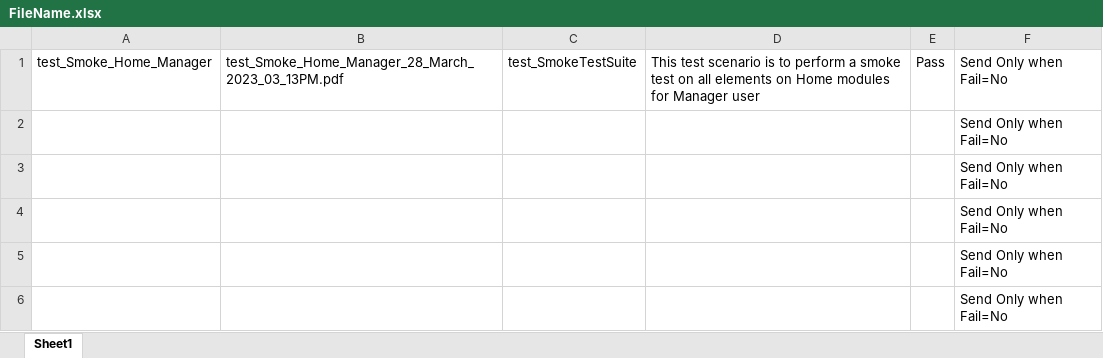
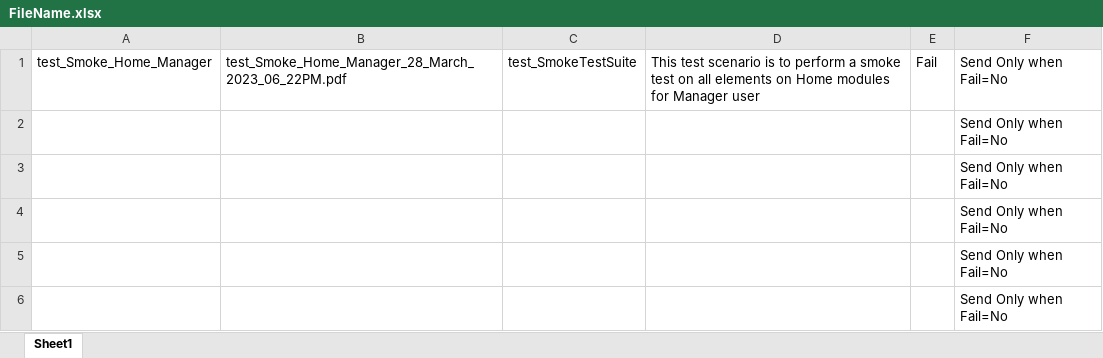
Before and after one commit to Neeraj5690/BCM, an Excel workbook: TestEnvironment/test_SmokeTestSuite/Manager/PDFFileNameData/FileName.xlsx, sheet Sheet1, drawn as a sheet; values as stored, in another font and other column widths than the file's, no borders; the diff names each change by its address in the sheet, - before the commit and + after, or states it on an @@ line.

```diff
--- a/TestEnvironment/test_SmokeTestSuite/Manager/PDFFileNameData/FileName.xlsx (sheet Sheet1)
+++ b/TestEnvironment/test_SmokeTestSuite/Manager/PDFFileNameData/FileName.xlsx (sheet Sheet1)
-B1: test_Smoke_Home_Manager_28_March_2023_03_13PM.pdf
+B1: test_Smoke_Home_Manager_28_March_2023_06_22PM.pdf
-E1: Pass
+E1: Fail
```
Also changed, not shown: TestEnvironment/MasterData/MasterDataFile.xlsx, TestEnvironment/test_SmokeTestSuite/Manager/Executiondir/Execution.xlsx, 7 other files.
